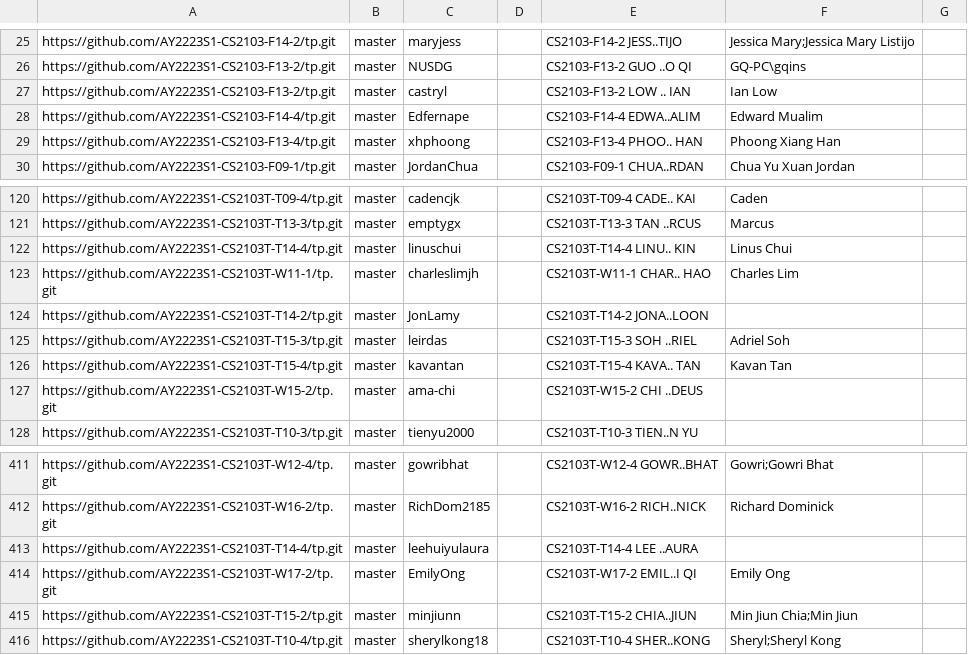
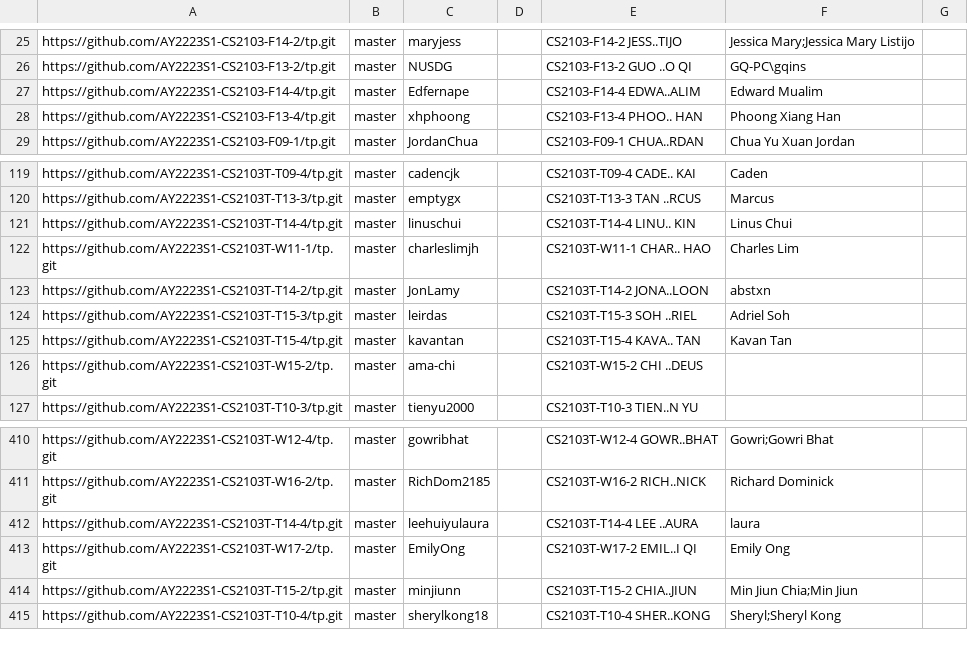
Before and after one commit to nus-cs2103-AY2223S1/tp-dashboard, a CSV file: configs/author-config.csv, drawn as a sheet; only a part is shown, gaps mark what is left out.

Commit message:
Update configs

```diff
--- a/configs/author-config.csv
+++ b/configs/author-config.csv
@@ -26,3 +26,2 @@ https://github.com/AY2223S1-CS2103-F14-2/tp.git,master,maryjess,,CS2103-F14-2 JE
 https://github.com/AY2223S1-CS2103-F13-2/tp.git,master,NUSDG,,CS2103-F13-2 GUO ..O QI,GQ-PC\gqins,
-https://github.com/AY2223S1-CS2103-F13-2/tp.git,master,castryl,,CS2103-F13-2 LOW .. IAN,Ian Low,
 https://github.com/AY2223S1-CS2103-F14-4/tp.git,master,Edfernape,,CS2103-F14-4 EDWA..ALIM,Edward Mualim,
@@ -123,3 +122,3 @@ https://github.com/AY2223S1-CS2103T-T14-4/tp.git,master,linuschui,,CS2103T-T14-4
 https://github.com/AY2223S1-CS2103T-W11-1/tp.git,master,charleslimjh,,CS2103T-W11-1 CHAR.. HAO,Charles Lim,
-https://github.com/AY2223S1-CS2103T-T14-2/tp.git,master,JonLamy,,CS2103T-T14-2 JONA..LOON,,
+https://github.com/AY2223S1-CS2103T-T14-2/tp.git,master,JonLamy,,CS2103T-T14-2 JONA..LOON,abstxn,
 https://github.com/AY2223S1-CS2103T-T15-3/tp.git,master,leirdas,,CS2103T-T15-3 SOH ..RIEL,Adriel Soh,
@@ -412,3 +411,3 @@ https://github.com/AY2223S1-CS2103T-W12-4/tp.git,master,gowribhat,,CS2103T-W12-4
 https://github.com/AY2223S1-CS2103T-W16-2/tp.git,master,RichDom2185,,CS2103T-W16-2 RICH..NICK,Richard Dominick,
-https://github.com/AY2223S1-CS2103T-T14-4/tp.git,master,leehuiyulaura,,CS2103T-T14-4 LEE ..AURA,,
+https://github.com/AY2223S1-CS2103T-T14-4/tp.git,master,leehuiyulaura,,CS2103T-T14-4 LEE ..AURA,laura,
 https://github.com/AY2223S1-CS2103T-W17-2/tp.git,master,EmilyOng,,CS2103T-W17-2 EMIL..I QI,Emily Ong,
```
